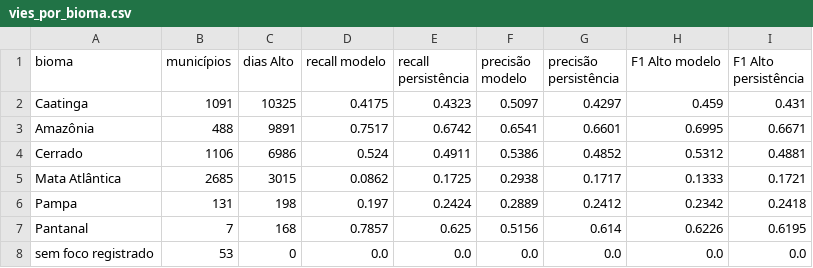
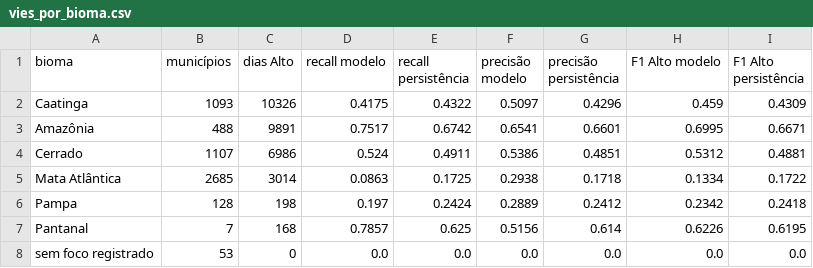
Before and after one commit to heliogil/risco-incendio-municipio, a CSV file: resultados/etapa3/vies_por_bioma.csv, drawn as a sheet.

```diff
--- a/resultados/etapa3/vies_por_bioma.csv
+++ b/resultados/etapa3/vies_por_bioma.csv
@@ -1,7 +1,7 @@
 bioma,municípios,dias Alto,recall modelo,recall persistência,precisão modelo,precisão persistência,F1 Alto modelo,F1 Alto persistência
-Caatinga,1091,10325,0.4175,0.4323,0.5097,0.4297,0.459,0.431
+Caatinga,1093,10326,0.4175,0.4322,0.5097,0.4296,0.459,0.4309
 Amazônia,488,9891,0.7517,0.6742,0.6541,0.6601,0.6995,0.6671
-Cerrado,1106,6986,0.524,0.4911,0.5386,0.4852,0.5312,0.4881
-Mata Atlântica,2685,3015,0.0862,0.1725,0.2938,0.1717,0.1333,0.1721
-Pampa,131,198,0.197,0.2424,0.2889,0.2412,0.2342,0.2418
+Cerrado,1107,6986,0.524,0.4911,0.5386,0.4851,0.5312,0.4881
+Mata Atlântica,2685,3014,0.0863,0.1725,0.2938,0.1718,0.1334,0.1722
+Pampa,128,198,0.197,0.2424,0.2889,0.2412,0.2342,0.2418
 Pantanal,7,168,0.7857,0.625,0.5156,0.614,0.6226,0.6195
```
Also changed, not shown: dados/processado/bioma_municipio.csv, 7 other files.
